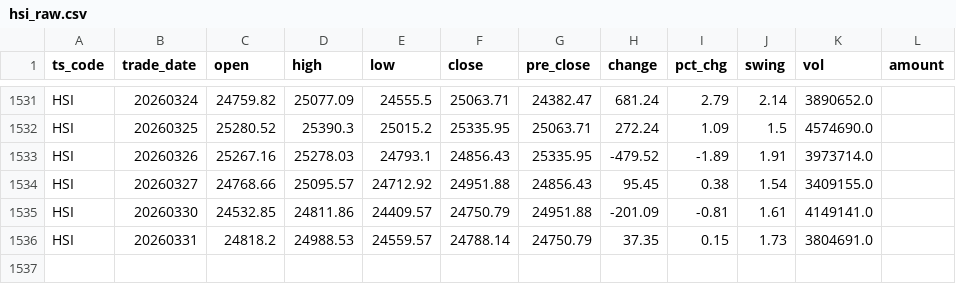
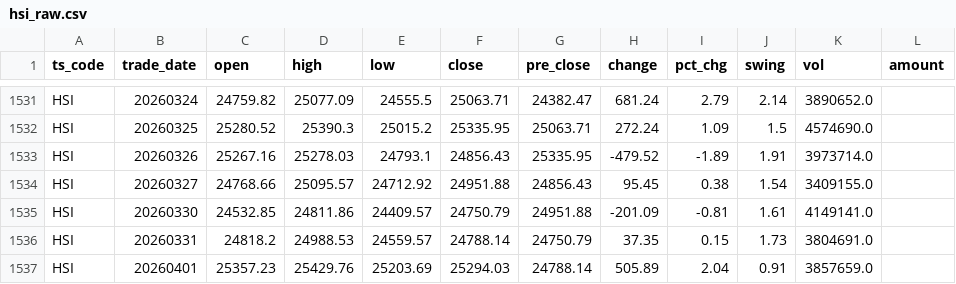
Before and after one commit to njedu2023-prog/JD-data, a CSV file: data_raw/HSI/hsi_raw.csv, drawn as a sheet; only a part is shown, gaps mark what is left out.

```diff
--- a/data_raw/HSI/hsi_raw.csv
+++ b/data_raw/HSI/hsi_raw.csv
@@ -1536 +1536,2 @@ HSI,20260330,24532.85,24811.86,24409.57,24750.79,24951.88,-201.09,-0.81,1.61,414
 HSI,20260331,24818.2,24988.53,24559.57,24788.14,24750.79,37.35,0.15,1.73,3804691.0,
+HSI,20260401,25357.23,25429.76,25203.69,25294.03,24788.14,505.89,2.04,0.91,3857659.0,
```
Also changed, not shown: data_clean/HSI/hsi_clean.csv, refresh_log/refresh_log.csv.
